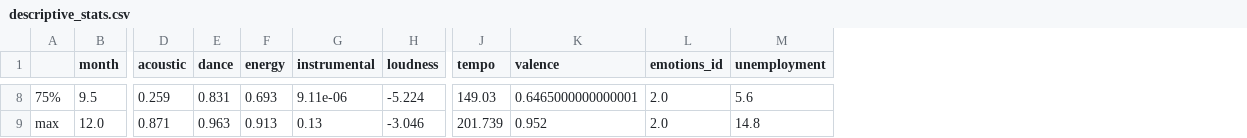
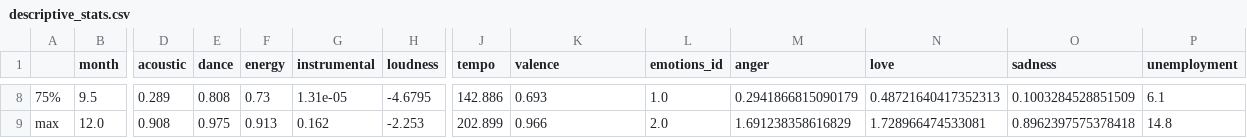
Before and after one commit to kolkataruka/lyrics_economy, a CSV file: outputs/descriptive_stats.csv, drawn as a sheet; only a part is shown, gaps mark what is left out; addresses are those after the commit; the diff covers the shown part only; the diff names each change by its address in the sheet, - before the commit and + after, or states it on an @@ line.

```diff
--- a/outputs/descriptive_stats.csv
+++ b/outputs/descriptive_stats.csv
+column M (anger), rows 8-9: 0.2941866815090179 | 1.691238358616829
+column N (love), rows 8-9: 0.48721640417352313 | 1.728966474533081
+column O (sadness), rows 8-9: 0.1003284528851509 | 0.8962397575378418
-D8 (acoustic): 0.259
+D8 (acoustic): 0.289
-E8 (dance): 0.831
+E8 (dance): 0.808
-F8 (energy): 0.693
+F8 (energy): 0.73
-G8 (instrumental): 9.11e-06
+G8 (instrumental): 1.31e-05
-H8 (loudness): -5.224
+H8 (loudness): -4.6795
-J8 (tempo): 149.03
+J8 (tempo): 142.886
-K8 (valence): 0.6465000000000001
+K8 (valence): 0.693
-L8 (emotions_id): 2.0
+L8 (emotions_id): 1.0
-P8 (unemployment): 5.6
+P8 (unemployment): 6.1
-D9 (acoustic): 0.871
+D9 (acoustic): 0.908
-E9 (dance): 0.963
+E9 (dance): 0.975
-G9 (instrumental): 0.13
+G9 (instrumental): 0.162
-H9 (loudness): -3.046
+H9 (loudness): -2.253
-J9 (tempo): 201.739
+J9 (tempo): 202.899
-K9 (valence): 0.952
+K9 (valence): 0.966
```
Also changed, not shown: 55 edited cells elsewhere in this file, 9 other files.
